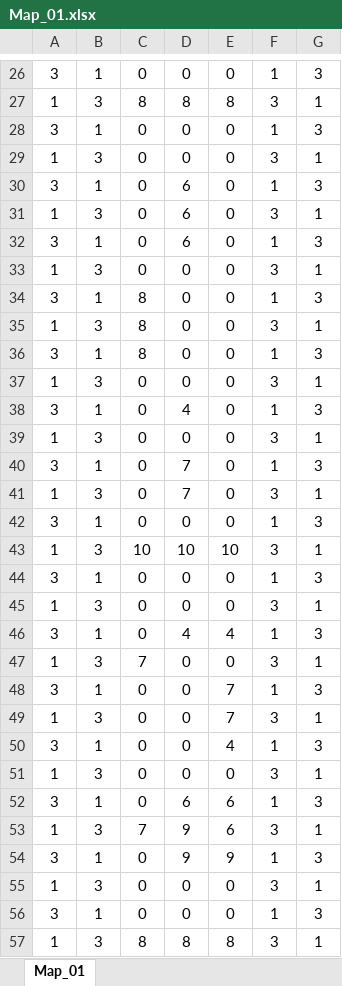
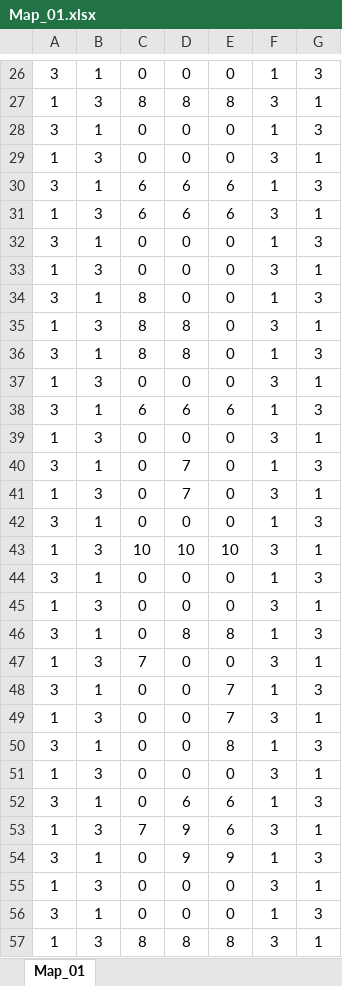
Before and after one commit to TaichiNikaido/new3DActionTeamGame, an Excel workbook: Team3DActionGame/Team3DActionGame/Data/MAPS/Map_01.xlsx, sheet Map_01, drawn as a sheet; only a part is shown, gaps mark what is left out; values as stored, in another font and other column widths than the file's, no borders; conditional formats not drawn; the diff covers the shown part only; the diff names each change by its address in the sheet, - before the commit and + after, or states it on an @@ line.

```diff
--- a/Team3DActionGame/Team3DActionGame/Data/MAPS/Map_01.xlsx (sheet Map_01)
+++ b/Team3DActionGame/Team3DActionGame/Data/MAPS/Map_01.xlsx (sheet Map_01)
-C30:C31: 0
+C30:C31: 6
-E30:E31: 0
+E30:E31: 6
-D32: 6
+D32: 0
-D35:D36: 0
+D35:D36: 8
-C38: 0
+C38: 6
-D38: 4
+D38: 6
-E38: 0
+E38: 6
-D46: 4
+D46: 8
-E46: 4
+E46: 8
-E50: 4
+E50: 8
```
Also changed, not shown: 4 added rows, 4 removed rows, 1 moved row and 15 edited cells elsewhere in this sheet, 3 other files.
